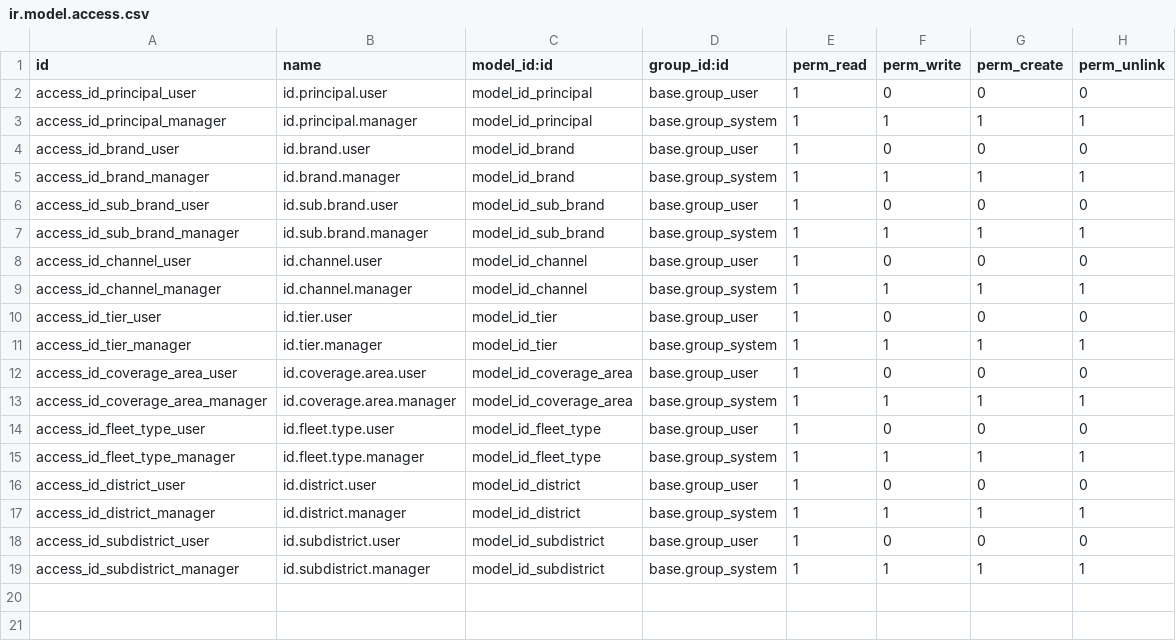
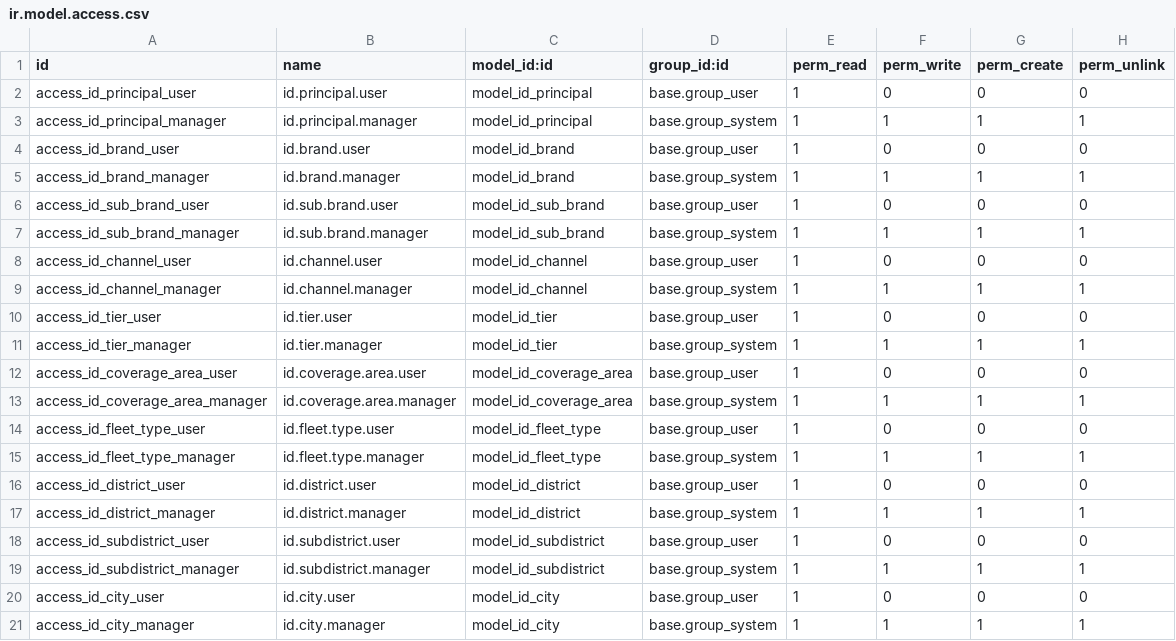
Before and after one commit to kolondam-dev/odooca-fmcg, a CSV file: addons/id_base/security/ir.model.access.csv, drawn as a sheet.

Commit message:
feat(id_base): tambahkan model dan master data 15 kabupaten/kota sulawesi utara
- Tambahkan model id.city dan relasi city_id pada id.district
- Tambahkan id_city_data.xml yang memuat lengkap 15 daerah administrasi tingkat II se-Sulut (4 Kota dan 11 Kabupaten)
- Tambahkan menu navigasi Master Data -> Kabupaten / Kota dan security access rights

task managed by antigravity-agent at 2026-10-24T18:26:30+07:00

```diff
--- a/addons/id_base/security/ir.model.access.csv
+++ b/addons/id_base/security/ir.model.access.csv
@@ -19 +19,3 @@ access_id_subdistrict_user,id.subdistrict.user,model_id_subdistrict,base.group_u
 access_id_subdistrict_manager,id.subdistrict.manager,model_id_subdistrict,base.group_system,1,1,1,1
+access_id_city_user,id.city.user,model_id_city,base.group_user,1,0,0,0
+access_id_city_manager,id.city.manager,model_id_city,base.group_system,1,1,1,1
```
Also changed, not shown: 5 other files.
